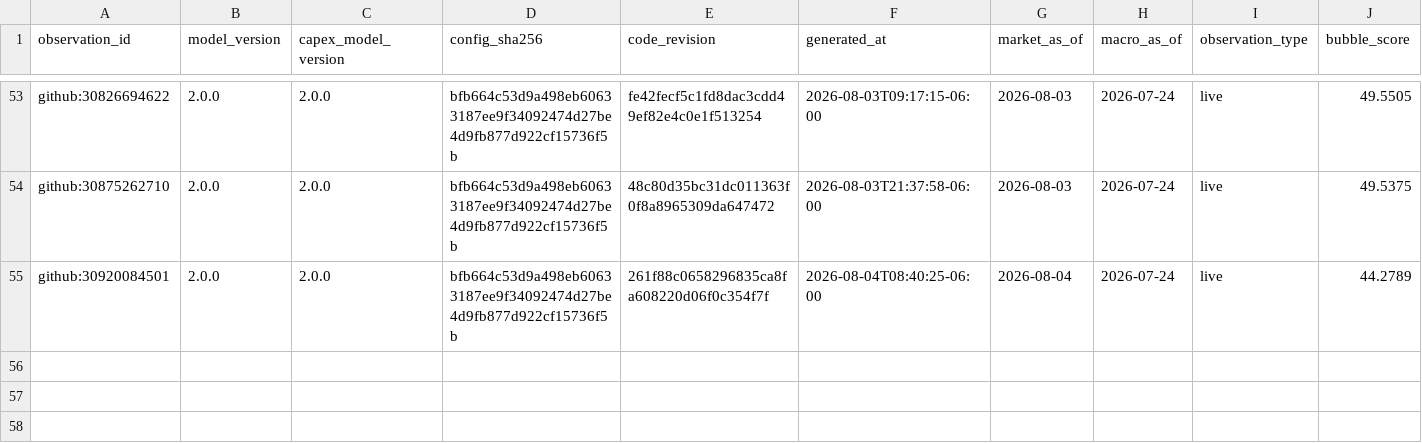
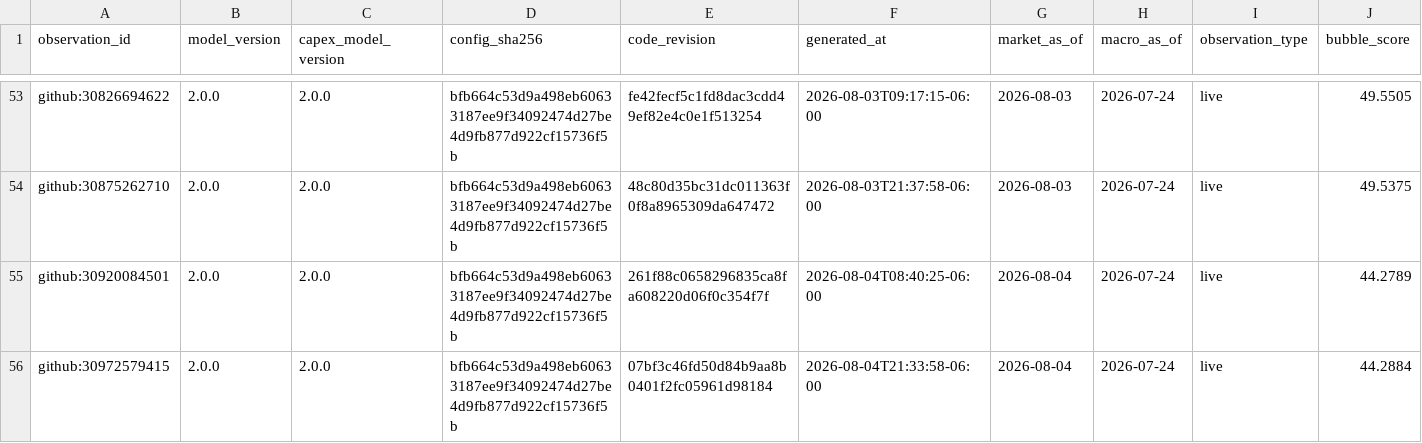
Before and after one commit to Bluxor-ai/radar-de-la-burbuja-ia, a CSV file: data/history.csv, drawn as a sheet; only a part is shown, gaps mark what is left out; rows hold the shown columns only; the diff names each change by its address in the sheet, - before the commit and + after, or states it on an @@ line.

```diff
--- a/data/history.csv
+++ b/data/history.csv
+row 56: github:30972579415 | 2.0.0 | 2.0.0 | bfb664c53d9a498eb60633187ee9f34092474d27be4d9fb877d922cf15736f5b | 07bf3c46fd50d84b9aa8b0401f2fc05961d98184 | 2026-08-04T21:33:58-06:00 | 2026-08-04 | 2026-07-24 | live | 44.2884
```
Also changed, not shown: data/gpu_price_history.csv, public/gpu_price_history.csv, 6 other files.
